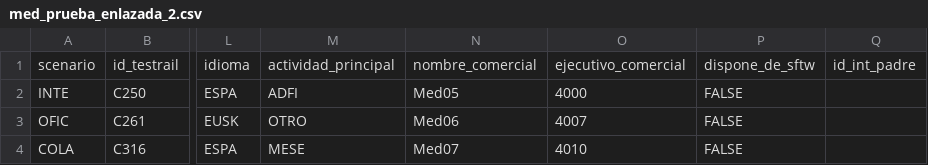
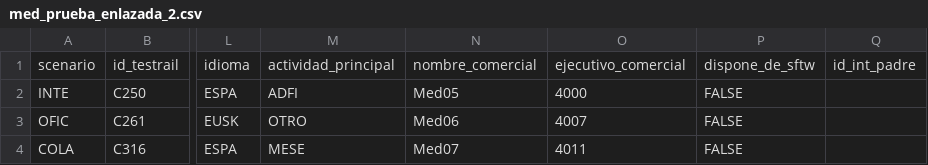
Before and after one commit to LinaMariaCM/automation-mdp, a CSV file: resources/med_prueba_enlazada_2.csv, drawn as a sheet; only a part is shown, gaps mark what is left out; the diff names each change by its address in the sheet, - before the commit and + after, or states it on an @@ line.

```diff
--- a/resources/med_prueba_enlazada_2.csv
+++ b/resources/med_prueba_enlazada_2.csv
-O4: 4010
+O4: 4011
```
Also changed, not shown: resources/med_prueba_enlazadas_6.csv, 1 other file.
